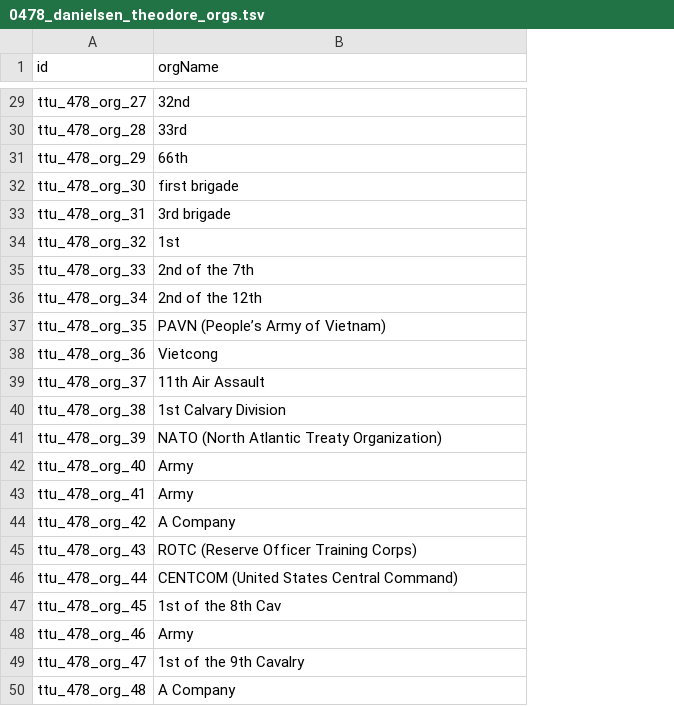
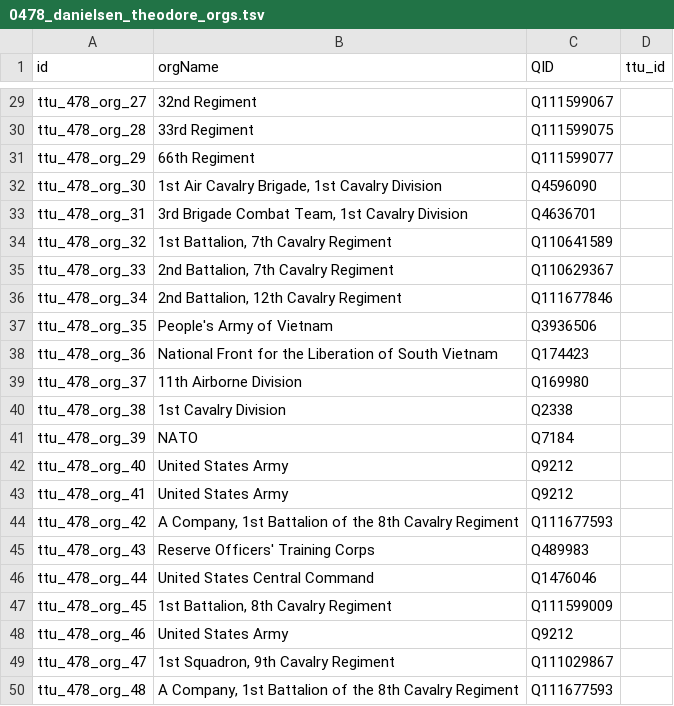
Before and after one commit to Dartmouth-Digital-History-Initiative/VNCA-Encoding, a TSV file: tsv/0478_danielsen_theodore_orgs.tsv, drawn as a sheet; only a part is shown, gaps mark what is left out; the diff covers the shown part only; the diff names each change by its address in the sheet, - before the commit and + after, or states it on an @@ line.

```diff
--- a/tsv/0478_danielsen_theodore_orgs.tsv
+++ b/tsv/0478_danielsen_theodore_orgs.tsv
+column C (QID), rows 29-50: Q111599067 | Q111599075 | Q111599077 | Q4596090 | Q4636701 | Q110641589 | Q110629367 | Q111677846 | Q3936506 | Q174423 | Q169980 | Q2338 | Q7184 | Q9212 | Q9212 | Q111677593 | Q489983 | Q1476046 | Q111599009 | Q9212 | Q111029867 | Q111677593
+column D (ttu_id), empty
-B29 (orgName): 32nd
+B29 (orgName): 32nd Regiment
-B30 (orgName): 33rd
+B30 (orgName): 33rd Regiment
-B31 (orgName): 66th
+B31 (orgName): 66th Regiment
-B32 (orgName): first brigade
+B32 (orgName): 1st Air Cavalry Brigade, 1st Cavalry Division
-B33 (orgName): 3rd brigade
+B33 (orgName): 3rd Brigade Combat Team, 1st Cavalry Division
-B34 (orgName): 1st
+B34 (orgName): 1st Battalion, 7th Cavalry Regiment
-B35 (orgName): 2nd of the 7th
+B35 (orgName): 2nd Battalion, 7th Cavalry Regiment
-B36 (orgName): 2nd of the 12th
+B36 (orgName): 2nd Battalion, 12th Cavalry Regiment
-B37 (orgName): PAVN (People’s Army of Vietnam)
+B37 (orgName): People's Army of Vietnam
-B38 (orgName): Vietcong
+B38 (orgName): National Front for the Liberation of South Vietnam
-B39 (orgName): 11th Air Assault
+B39 (orgName): 11th Airborne Division
-B40 (orgName): 1st Calvary Division
+B40 (orgName): 1st Cavalry Division
-B41 (orgName): NATO (North Atlantic Treaty Organization)
+B41 (orgName): NATO
-B42:B43 (orgName): Army
+B42:B43 (orgName): United States Army
-B44 (orgName): A Company
+B44 (orgName): A Company, 1st Battalion of the 8th Cavalry Regiment
-B45 (orgName): ROTC (Reserve Officer Training Corps)
+B45 (orgName): Reserve Officers' Training Corps
-B46 (orgName): CENTCOM (United States Central Command)
+B46 (orgName): United States Central Command
-B47 (orgName): 1st of the 8th Cav
+B47 (orgName): 1st Battalion, 8th Cavalry Regiment
-B48 (orgName): Army
+B48 (orgName): United States Army
-B49 (orgName): 1st of the 9th Cavalry
+B49 (orgName): 1st Squadron, 9th Cavalry Regiment
-B50 (orgName): A Company
+B50 (orgName): A Company, 1st Battalion of the 8th Cavalry Regiment
```
Also changed, not shown: 22 edited cells elsewhere in this file.
